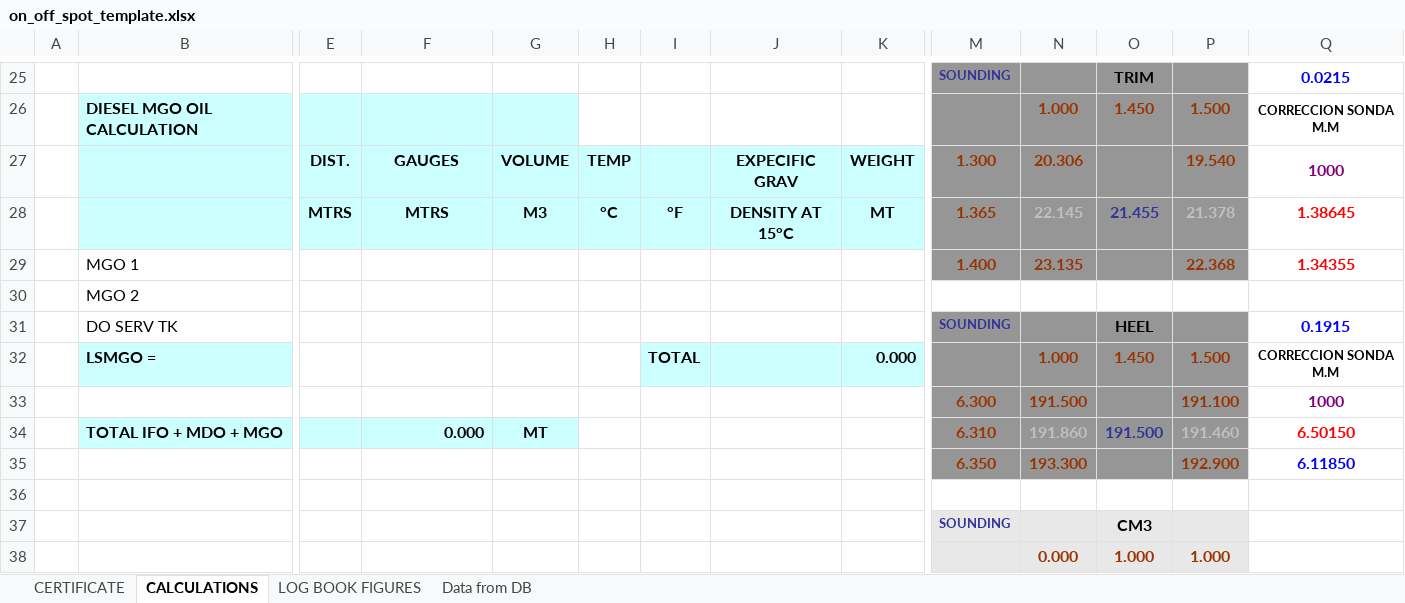
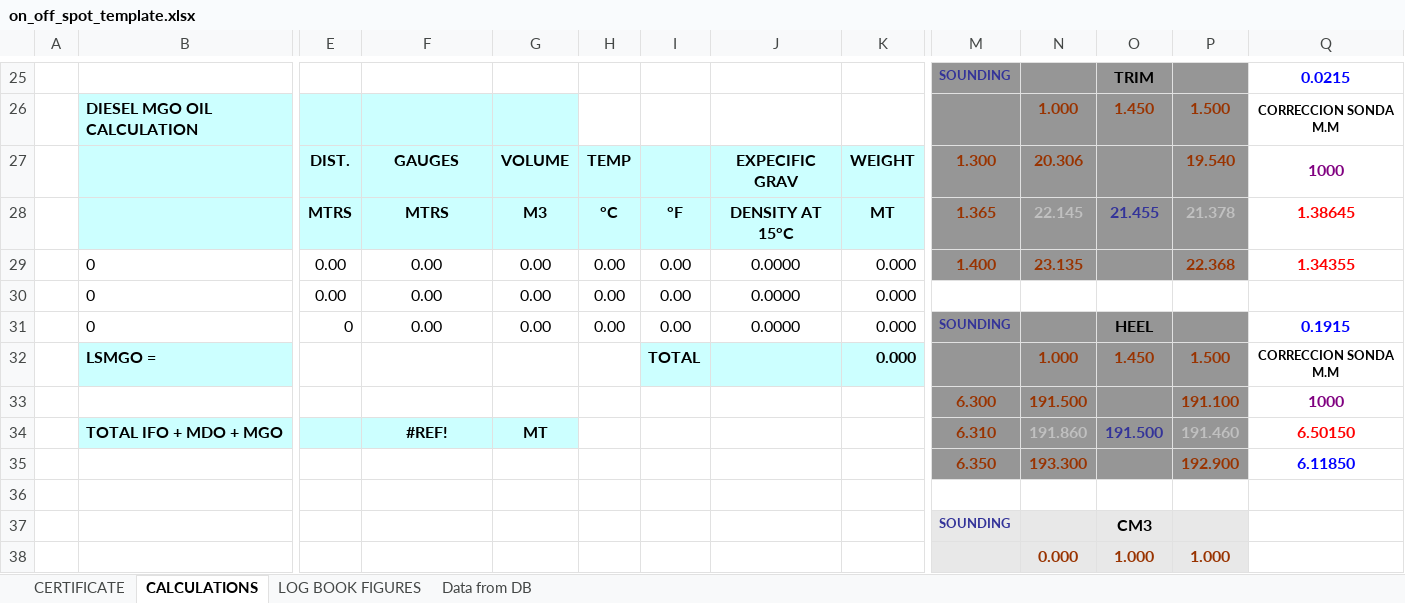
Before and after one commit to aaronavila9530-arch/erp-som, an Excel workbook: backend_api/templates/on_off_spot_template.xlsx, sheet CALCULATIONS, drawn as a sheet; only a part is shown, gaps mark what is left out; values as stored, in another font and other column widths than the file's, no borders; charts and pictures not drawn; removed rows and columns are numbered as before the commit, all else as after; rows hold the shown columns only; the diff covers the shown part only; the diff names each change by its address in the sheet, - before the commit and + after, or states it on an @@ line.

```diff
--- a/backend_api/templates/on_off_spot_template.xlsx (sheet CALCULATIONS)
+++ b/backend_api/templates/on_off_spot_template.xlsx (sheet CALCULATIONS)
-row 29:  | MGO 1 |  |  |  |  |  |  |  | 1.400 | 23.135 |  | 22.368 | 1.34355
-row 30:  | MGO 2
-row 31:  | DO SERV TK |  |  |  |  |  |  |  | SOUNDING |  | HEEL |  | 0.1915
+row 29:  | 0 | 0.00 | 0.00 | 0.00 | 0.00 | 0.00 | 0.0000 | 0.000 | 1.400 | 23.135 |  | 22.368 | 1.34355
+row 30:  | 0 | 0.00 | 0.00 | 0.00 | 0.00 | 0.00 | 0.0000 | 0.000
+row 31:  | 0 | 0 | 0.00 | 0.00 | 0.00 | 0.00 | 0.0000 | 0.000 | SOUNDING |  | HEEL |  | 0.1915
-F34: 0.000
+F34: #REF!
-F34 alignment: right
+F34 alignment: center
```
Also changed, not shown: 11 added rows, 11 removed rows, 9 edited cells and cell formats elsewhere in this sheet, sheet CERTIFICATE, sheet LOG BOOK FIGURES, sheet Data from DB, charts or pictures, 2 other files.
